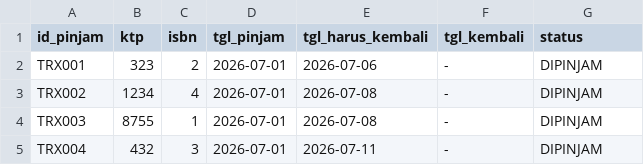
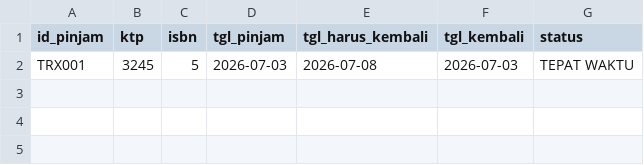
Before and after one commit to helgi901/TUGAS-REFISI, a CSV file: peminjaman.csv, drawn as a sheet.

Commit message:
Update peminjaman.csv

```diff
--- a/peminjaman.csv
+++ b/peminjaman.csv
@@ -1,5 +1,2 @@
 id_pinjam ,ktp               ,isbn        ,tgl_pinjam  ,tgl_harus_kembali ,tgl_kembali ,status
-TRX001    ,323               ,2           ,2026-07-01  ,2026-07-06        ,-           ,DIPINJAM
-TRX002    ,1234              ,4           ,2026-07-01  ,2026-07-08        ,-           ,DIPINJAM
-TRX003    ,8755              ,1           ,2026-07-01  ,2026-07-08        ,-           ,DIPINJAM
-TRX004    ,432               ,3           ,2026-07-01  ,2026-07-11        ,-           ,DIPINJAM
+TRX001    ,3245              ,5           ,2026-07-03  ,2026-07-08        ,2026-07-03  ,TEPAT WAKTU
```
